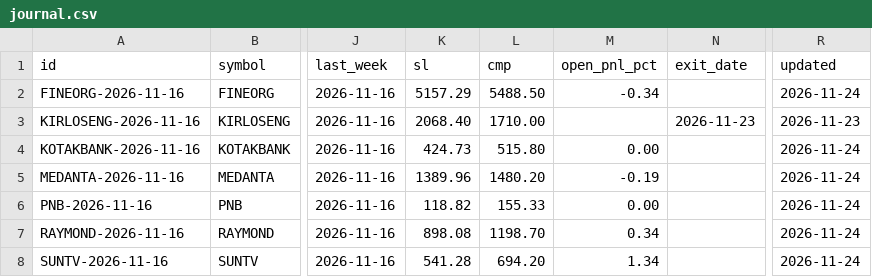
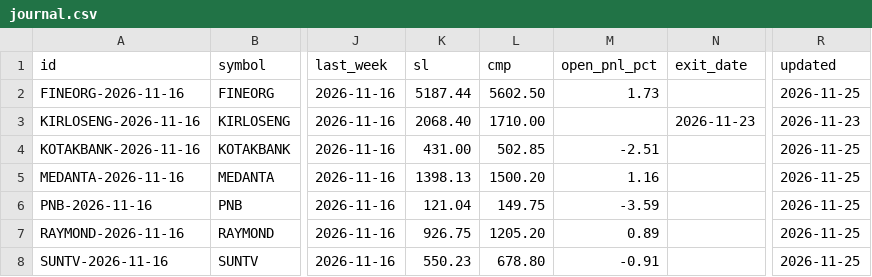
Before and after one commit to prlsolai/WeeklyR4Scanner, a CSV file: data/journal.csv, drawn as a sheet; only a part is shown, gaps mark what is left out; the diff names each change by its address in the sheet, - before the commit and + after, or states it on an @@ line.

```diff
--- a/data/journal.csv
+++ b/data/journal.csv
-K2 (sl): 5157.29
+K2 (sl): 5187.44
-L2 (cmp): 5488.50
+L2 (cmp): 5602.50
-M2 (open_pnl_pct): -0.34
+M2 (open_pnl_pct): 1.73
-R2 (updated): 2026-11-24
+R2 (updated): 2026-11-25
-K4 (sl): 424.73
+K4 (sl): 431.00
-L4 (cmp): 515.80
+L4 (cmp): 502.85
-M4 (open_pnl_pct): 0.00
+M4 (open_pnl_pct): -2.51
-R4:R8 (updated): 2026-11-24
+R4:R8 (updated): 2026-11-25
-K5 (sl): 1389.96
+K5 (sl): 1398.13
-L5 (cmp): 1480.20
+L5 (cmp): 1500.20
-M5 (open_pnl_pct): -0.19
+M5 (open_pnl_pct): 1.16
-K6 (sl): 118.82
+K6 (sl): 121.04
-L6 (cmp): 155.33
+L6 (cmp): 149.75
-M6 (open_pnl_pct): 0.00
+M6 (open_pnl_pct): -3.59
-K7 (sl): 898.08
+K7 (sl): 926.75
-L7 (cmp): 1198.70
+L7 (cmp): 1205.20
-M7 (open_pnl_pct): 0.34
+M7 (open_pnl_pct): 0.89
-K8 (sl): 541.28
+K8 (sl): 550.23
-L8 (cmp): 694.20
+L8 (cmp): 678.80
-M8 (open_pnl_pct): 1.34
+M8 (open_pnl_pct): -0.91
```
Also changed, not shown: 2 other files.
